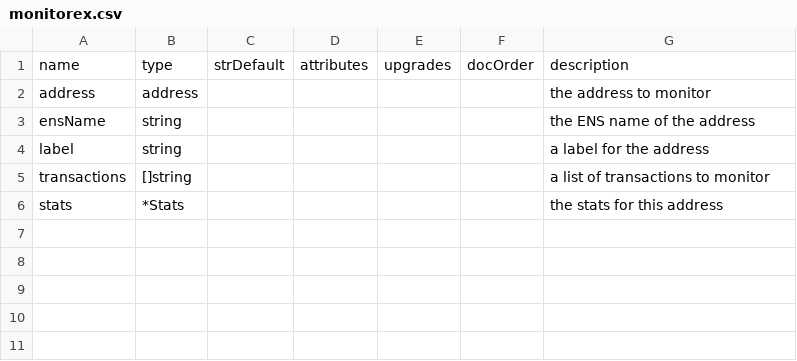
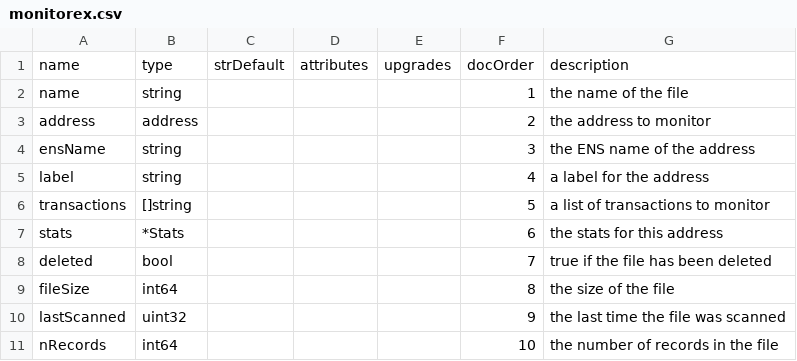
Before and after one commit to TrueBlocks/trueblocks-dalledress, a CSV file: code_gen/templates/classDefinitions/fields/monitorex.csv, drawn as a sheet.

```diff
--- a/code_gen/templates/classDefinitions/fields/monitorex.csv
+++ b/code_gen/templates/classDefinitions/fields/monitorex.csv
@@ -1,6 +1,11 @@
 name         ,type     ,strDefault ,attributes ,upgrades ,docOrder ,description
-address      ,address  ,           ,           ,         ,         ,the address to monitor
-ensName      ,string   ,           ,           ,         ,         ,the ENS name of the address
-label        ,string   ,           ,           ,         ,         ,a label for the address
-transactions ,[]string ,           ,           ,         ,         ,a list of transactions to monitor
-stats        ,*Stats   ,           ,           ,         ,         ,the stats for this address
+name         ,string   ,           ,           ,         ,       1 ,the name of the file
+address      ,address  ,           ,           ,         ,       2 ,the address to monitor
+ensName      ,string   ,           ,           ,         ,       3 ,the ENS name of the address
+label        ,string   ,           ,           ,         ,       4 ,a label for the address
+transactions ,[]string ,           ,           ,         ,       5 ,a list of transactions to monitor
+stats        ,*Stats   ,           ,           ,         ,       6 ,the stats for this address
+deleted      ,bool     ,           ,           ,         ,       7 ,true if the file has been deleted
+fileSize     ,int64    ,           ,           ,         ,       8 ,the size of the file
+lastScanned  ,uint32   ,           ,           ,         ,       9 ,the last time the file was scanned
+nRecords     ,int64    ,           ,           ,         ,      10 ,the number of records in the file
```
Also changed, not shown: code_gen/templates/classDefinitions/fields/document.csv, 55 other files.
